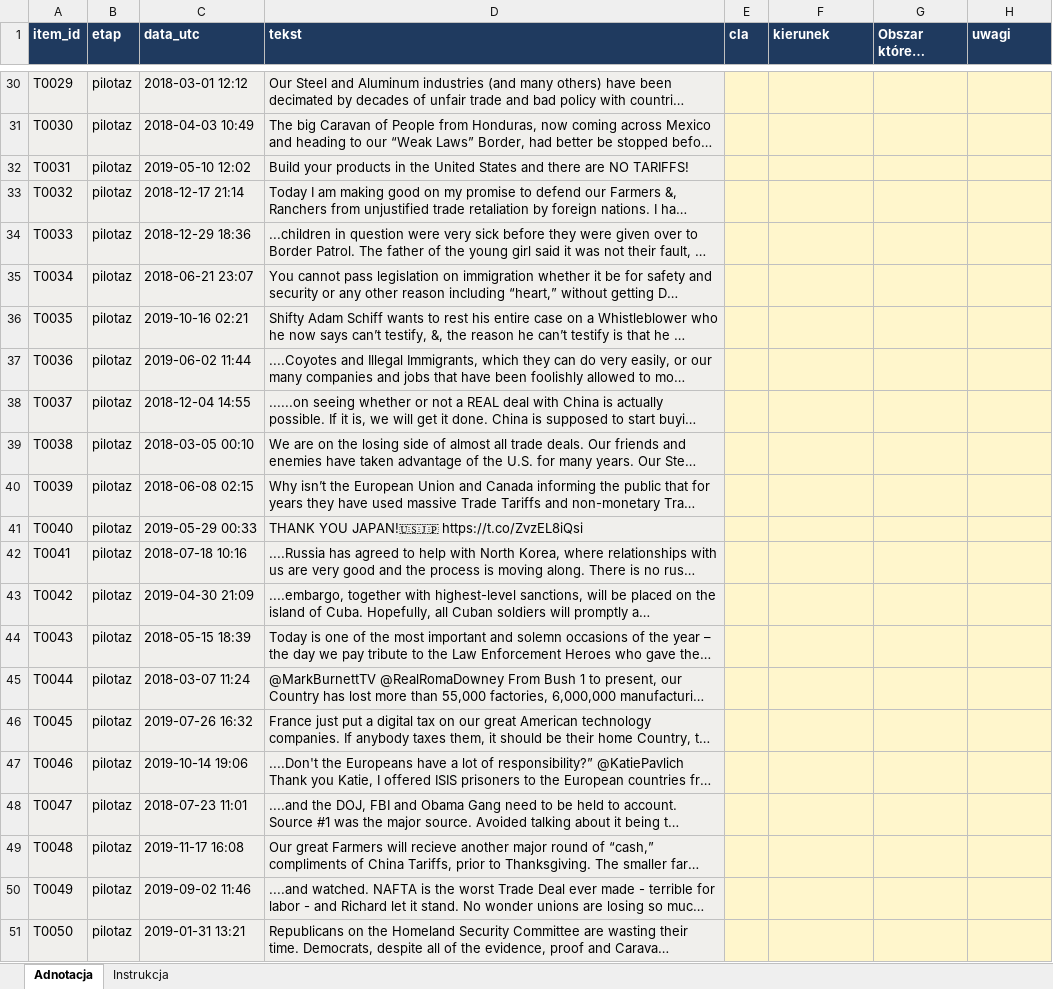
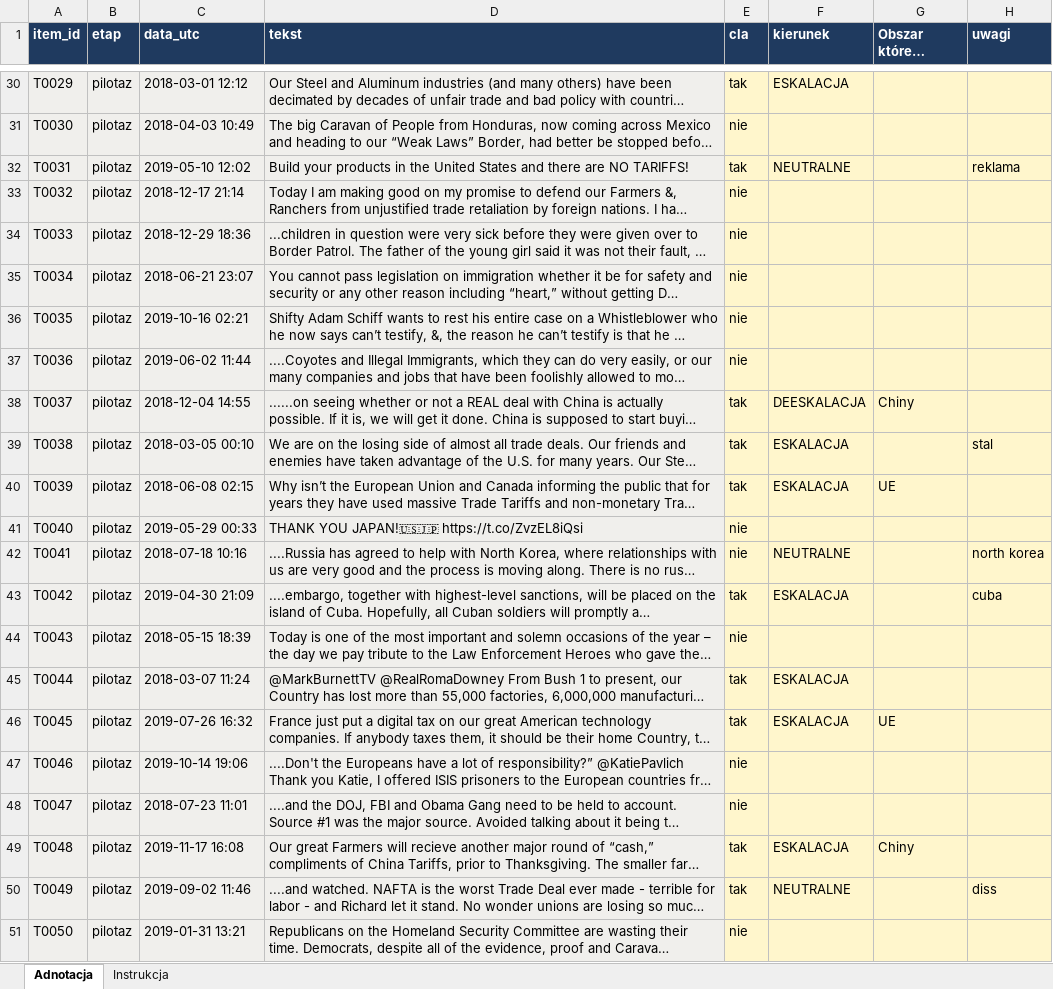
Before and after one commit to Vani-lla/tariffs-vs-social-media, an Excel workbook: annotation_files/1_pilotaz_MG.xlsx, sheet Adnotacja, drawn as a sheet; only a part is shown, gaps mark what is left out; long unchanged cells end in …; values as stored, in another font and other column widths than the file's, no borders; conditional formats not drawn; the diff covers the shown part only; the diff names each change by its address in the sheet, - before the commit and + after, or states it on an @@ line.

```diff
--- a/annotation_files/1_pilotaz_MG.xlsx (sheet Adnotacja)
+++ b/annotation_files/1_pilotaz_MG.xlsx (sheet Adnotacja)
-E30 (cla): (empty)
+E30 (cla): tak
-F30 (kierunek): (empty)
+F30 (kierunek): ESKALACJA
-E31 (cla): (empty)
+E31 (cla): nie
-E32 (cla): (empty)
+E32 (cla): tak
-F32 (kierunek): (empty)
+F32 (kierunek): NEUTRALNE
-H32 (uwagi): (empty)
+H32 (uwagi): reklama
-E33:E37 (cla): (empty)
+E33:E37 (cla): nie
-E38:E40 (cla): (empty)
+E38:E40 (cla): tak
-F38 (kierunek): (empty)
+F38 (kierunek): DEESKALACJA
-G38 (Obszar którego dotyczy): (empty)
+G38 (Obszar którego dotyczy): Chiny
-F39:F40 (kierunek): (empty)
+F39:F40 (kierunek): ESKALACJA
-H39 (uwagi): (empty)
+H39 (uwagi): stal
-G40 (Obszar którego dotyczy): (empty)
+G40 (Obszar którego dotyczy): UE
-E41:E42 (cla): (empty)
+E41:E42 (cla): nie
-F42 (kierunek): (empty)
+F42 (kierunek): NEUTRALNE
-H42 (uwagi): (empty)
+H42 (uwagi): north korea
-E43 (cla): (empty)
+E43 (cla): tak
-F43 (kierunek): (empty)
+F43 (kierunek): ESKALACJA
-H43 (uwagi): (empty)
+H43 (uwagi): cuba
-E44 (cla): (empty)
+E44 (cla): nie
-E45:E46 (cla): (empty)
+E45:E46 (cla): tak
-F45:F46 (kierunek): (empty)
+F45:F46 (kierunek): ESKALACJA
-G46 (Obszar którego dotyczy): (empty)
+G46 (Obszar którego dotyczy): UE
-E47:E48 (cla): (empty)
+E47:E48 (cla): nie
-E49:E50 (cla): (empty)
+E49:E50 (cla): tak
-F49 (kierunek): (empty)
+F49 (kierunek): ESKALACJA
-G49 (Obszar którego dotyczy): (empty)
+G49 (Obszar którego dotyczy): Chiny
-F50 (kierunek): (empty)
+F50 (kierunek): NEUTRALNE
-H50 (uwagi): (empty)
+H50 (uwagi): diss
-E51 (cla): (empty)
+E51 (cla): nie
```
Also changed, not shown: 44 edited cells elsewhere in this sheet, 1 other file.
